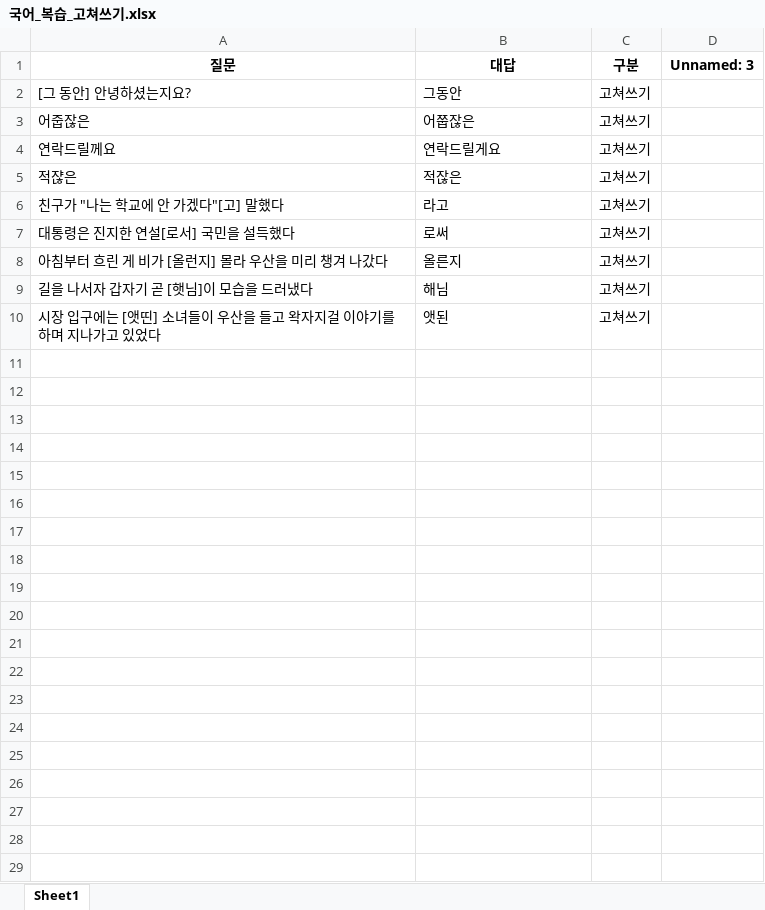
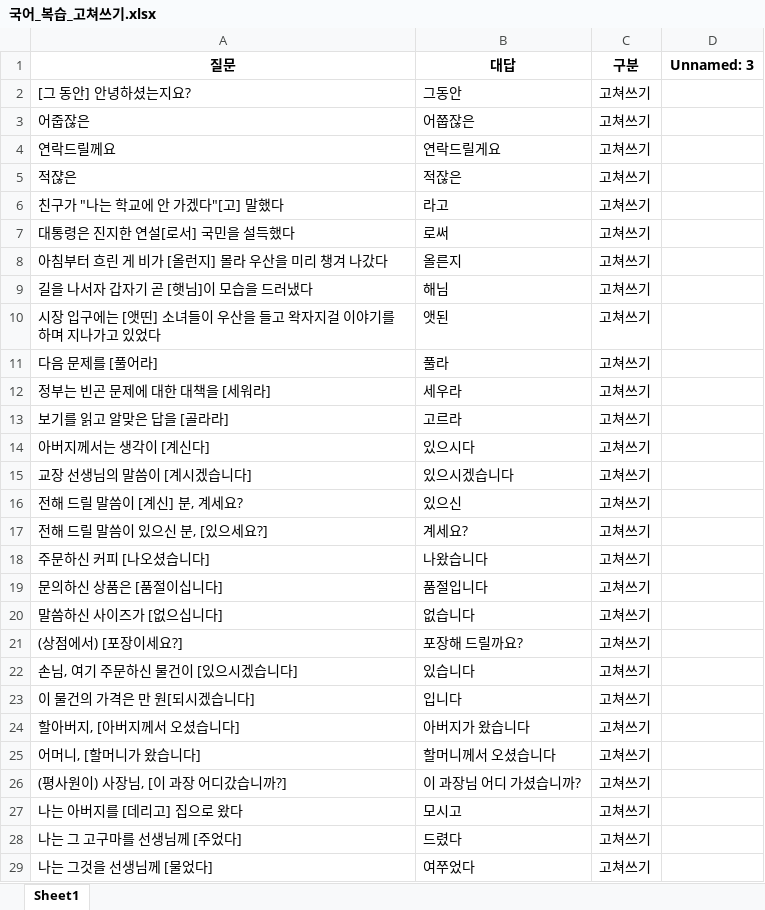
Before and after one commit to Choisignal/Private-Quizlet, an Excel workbook: 학습자료/단답형/국어_복습_고쳐쓰기.xlsx, sheet Sheet1, drawn as a sheet; values as stored, in another font and other column widths than the file's, no borders; the diff names each change by its address in the sheet, - before the commit and + after, or states it on an @@ line.

```diff
--- a/학습자료/단답형/국어_복습_고쳐쓰기.xlsx (sheet Sheet1)
+++ b/학습자료/단답형/국어_복습_고쳐쓰기.xlsx (sheet Sheet1)
+row 11: 다음 문제를 [풀어라] | 풀라 | 고쳐쓰기
+row 12: 정부는 빈곤 문제에 대한 대책을 [세워라] | 세우라 | 고쳐쓰기
+row 13: 보기를 읽고 알맞은 답을 [골라라] | 고르라 | 고쳐쓰기
+row 14: 아버지께서는 생각이 [계신다] | 있으시다 | 고쳐쓰기
+row 15: 교장 선생님의 말씀이 [계시겠습니다] | 있으시겠습니다 | 고쳐쓰기
+row 16: 전해 드릴 말씀이 [계신] 분, 계세요? | 있으신 | 고쳐쓰기
+row 17: 전해 드릴 말씀이 있으신 분, [있으세요?] | 계세요? | 고쳐쓰기
+row 18: 주문하신 커피 [나오셨습니다] | 나왔습니다 | 고쳐쓰기
+row 19: 문의하신 상품은 [품절이십니다] | 품절입니다 | 고쳐쓰기
+row 20: 말씀하신 사이즈가 [없으십니다] | 없습니다 | 고쳐쓰기
+row 21: (상점에서) [포장이세요?] | 포장해 드릴까요? | 고쳐쓰기
+row 22: 손님, 여기 주문하신 물건이 [있으시겠습니다] | 있습니다 | 고쳐쓰기
+row 23: 이 물건의 가격은 만 원[되시겠습니다] | 입니다 | 고쳐쓰기
+row 24: 할아버지, [아버지께서 오셨습니다] | 아버지가 왔습니다 | 고쳐쓰기
+row 25: 어머니, [할머니가 왔습니다] | 할머니께서 오셨습니다 | 고쳐쓰기
+row 26: (평사원이) 사장님, [이 과장 어디갔습니까?] | 이 과장님 어디 가셨습니까? | 고쳐쓰기
+row 27: 나는 아버지를 [데리고] 집으로 왔다 | 모시고 | 고쳐쓰기
+row 28: 나는 그 고구마를 선생님께 [주었다] | 드렸다 | 고쳐쓰기
+row 29: 나는 그것을 선생님께 [물었다] | 여쭈었다 | 고쳐쓰기
```
Also changed, not shown: 학습자료/단답형/국어_57항.xlsx, 학습자료/단답형/국어_복습.xlsx, 21 other files.
